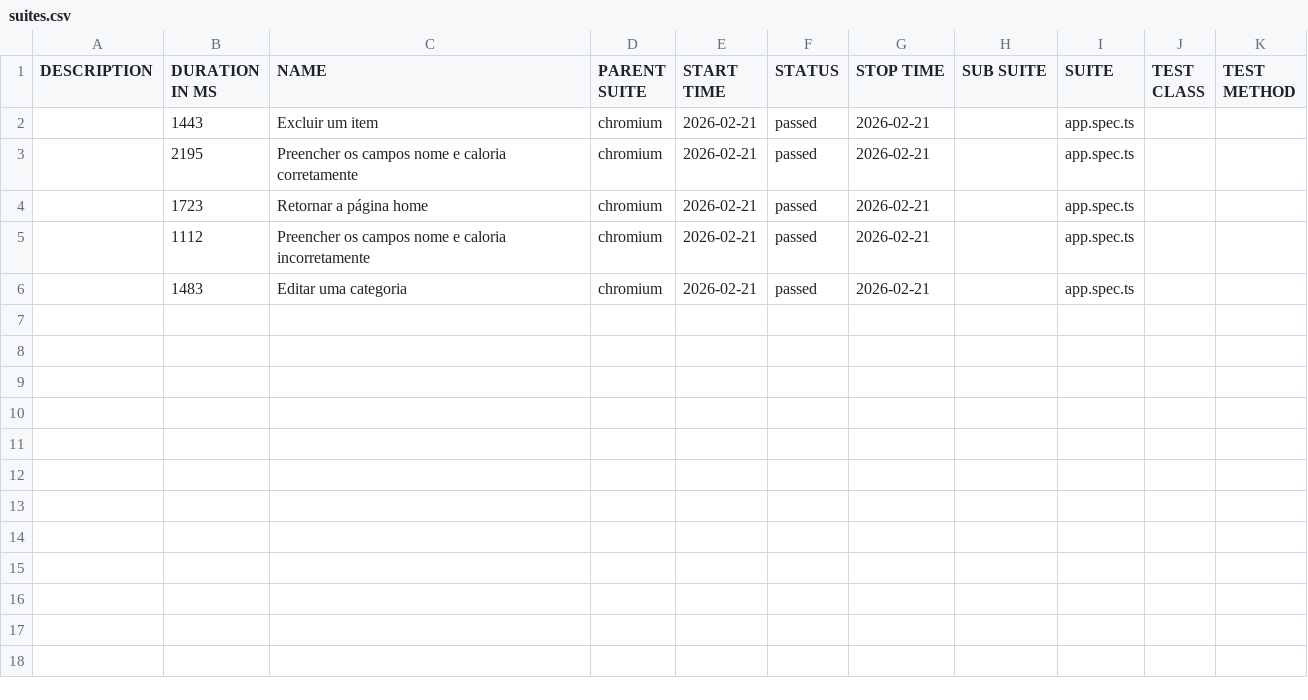
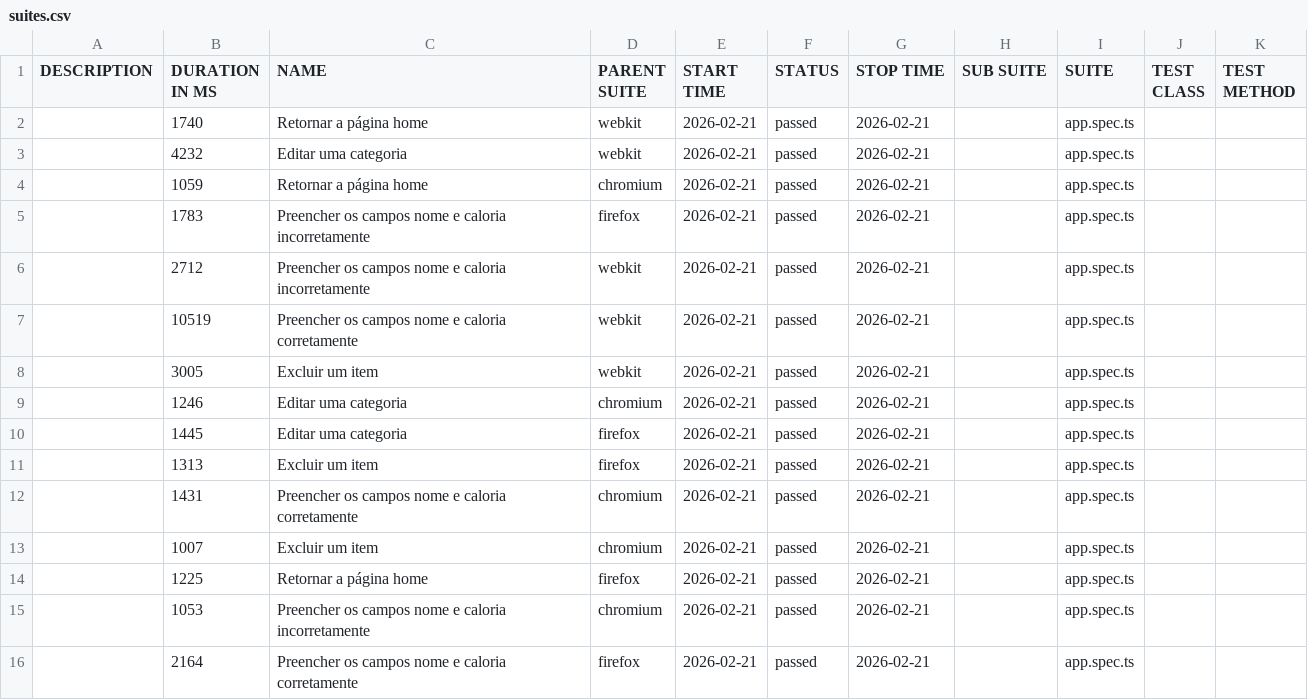
Before and after one commit to FelipeGabriel7/playwright-e2e-pipeline-allure-report, a CSV file: data/suites.csv, drawn as a sheet.

```diff
--- a/data/suites.csv
+++ b/data/suites.csv
@@ -1,6 +1,16 @@
 "DESCRIPTION","DURATION IN MS","NAME","PARENT SUITE","START TIME","STATUS","STOP TIME","SUB SUITE","SUITE","TEST CLASS","TEST METHOD"
-"","1443","Excluir um item","chromium","2026-02-21","passed","2026-02-21","","app.spec.ts","",""
-"","2195","Preencher os campos nome e caloria corretamente","chromium","2026-02-21","passed","2026-02-21","","app.spec.ts","",""
-"","1723","Retornar a página home","chromium","2026-02-21","passed","2026-02-21","","app.spec.ts","",""
-"","1112","Preencher os campos nome e caloria incorretamente","chromium","2026-02-21","passed","2026-02-21","","app.spec.ts","",""
-"","1483","Editar uma categoria","chromium","2026-02-21","passed","2026-02-21","","app.spec.ts","",""
+"","1740","Retornar a página home","webkit","2026-02-21","passed","2026-02-21","","app.spec.ts","",""
+"","4232","Editar uma categoria","webkit","2026-02-21","passed","2026-02-21","","app.spec.ts","",""
+"","1059","Retornar a página home","chromium","2026-02-21","passed","2026-02-21","","app.spec.ts","",""
+"","1783","Preencher os campos nome e caloria incorretamente","firefox","2026-02-21","passed","2026-02-21","","app.spec.ts","",""
+"","2712","Preencher os campos nome e caloria incorretamente","webkit","2026-02-21","passed","2026-02-21","","app.spec.ts","",""
+"","10519","Preencher os campos nome e caloria corretamente","webkit","2026-02-21","passed","2026-02-21","","app.spec.ts","",""
+"","3005","Excluir um item","webkit","2026-02-21","passed","2026-02-21","","app.spec.ts","",""
+"","1246","Editar uma categoria","chromium","2026-02-21","passed","2026-02-21","","app.spec.ts","",""
+"","1445","Editar uma categoria","firefox","2026-02-21","passed","2026-02-21","","app.spec.ts","",""
+"","1313","Excluir um item","firefox","2026-02-21","passed","2026-02-21","","app.spec.ts","",""
+"","1431","Preencher os campos nome e caloria corretamente","chromium","2026-02-21","passed","2026-02-21","","app.spec.ts","",""
+"","1007","Excluir um item","chromium","2026-02-21","passed","2026-02-21","","app.spec.ts","",""
+"","1225","Retornar a página home","firefox","2026-02-21","passed","2026-02-21","","app.spec.ts","",""
+"","1053","Preencher os campos nome e caloria incorretamente","chromium","2026-02-21","passed","2026-02-21","","app.spec.ts","",""
+"","2164","Preencher os campos nome e caloria corretamente","firefox","2026-02-21","passed","2026-02-21","","app.spec.ts","",""
```
Also changed, not shown: 41 other files.
